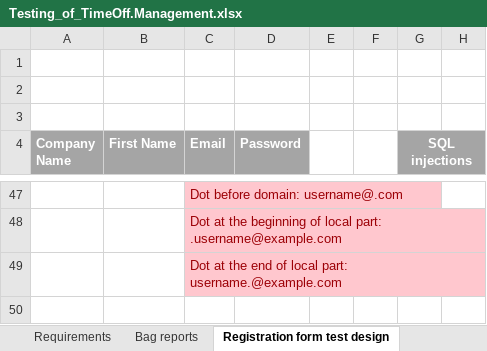
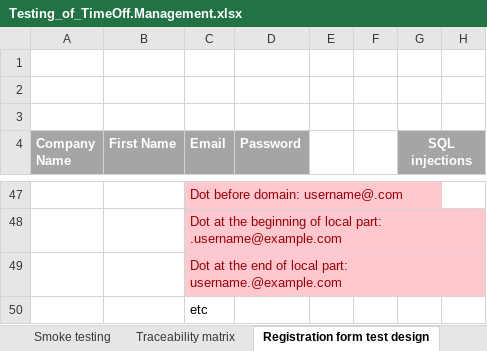
Before and after one commit to Foam-born/timeoff-management-application__testing, an Excel workbook: Testing_of_TimeOff.Management.xlsx, sheet Registration form test design, drawn as a sheet; only a part is shown, gaps mark what is left out; values as stored, in another font and other column widths than the file's, no borders; the diff names each change by its address in the sheet, - before the commit and + after, or states it on an @@ line.

Commit message:
The testing is done

```diff
--- a/Testing_of_TimeOff.Management.xlsx (sheet Registration form test design)
+++ b/Testing_of_TimeOff.Management.xlsx (sheet Registration form test design)
+sheet tab: Smoke testing
+sheet tab: Traceability matrix
+row 50:  |  | etc
```
Also changed, not shown: sheet Test cases, sheet Checklist, sheet Bag reports, sheet Requirements, other sheet tabs, 2 other files.
